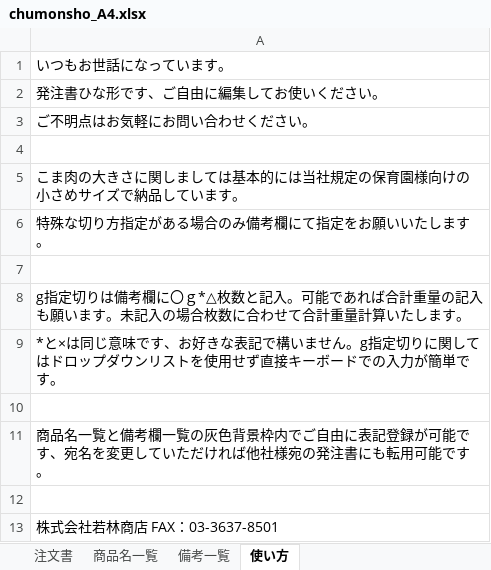
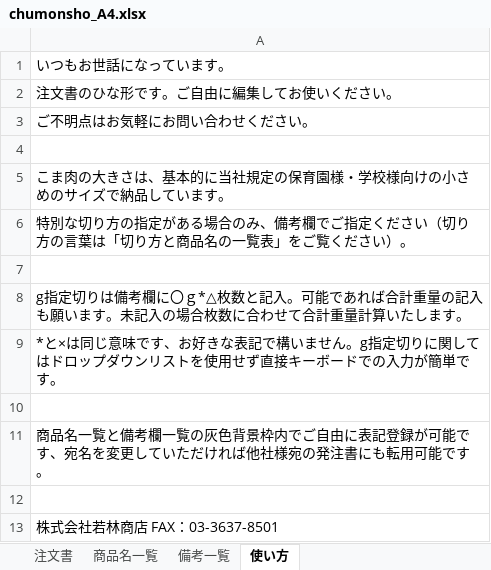
Before and after one commit to ahonokiki/chumonnsho, an Excel workbook: chumonsho_A4.xlsx, sheet 使い方, drawn as a sheet; values as stored, in another font and other column widths than the file's, no borders; the diff names each change by its address in the sheet, - before the commit and + after, or states it on an @@ line.

```diff
--- a/chumonsho_A4.xlsx (sheet 使い方)
+++ b/chumonsho_A4.xlsx (sheet 使い方)
-A2: 発注書ひな形です、ご自由に編集してお使いください。
+A2: 注文書のひな形です。ご自由に編集してお使いください。
-A5: …の大きさに関しましては基本的には当社規定の保育園様向けの小さめサイズで…
+A5: …の大きさは、基本的に当社規定の保育園様・学校様向けの小さめのサイズで…
-A6: 特殊な切り方指定がある場合のみ備考欄にて指定をお願いいたします。
+A6: 特別な切り方の指定がある場合のみ、備考欄でご指定ください（切り方の言葉は「切り方と商品名の一覧表」をご覧ください）。
```
Also changed, not shown: sheet 商品名一覧, sheet 備考一覧, sheet 注文書.
